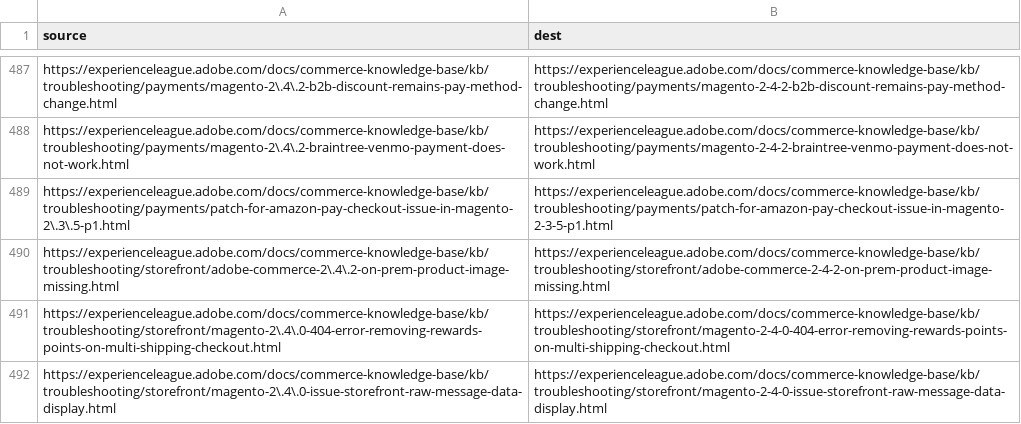
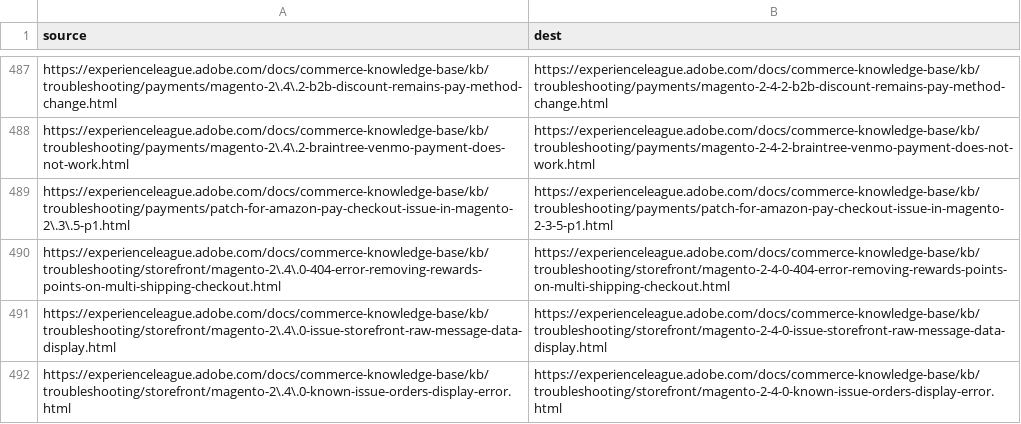
Before and after one commit to AdobeDocs/commerce-knowledge-base.zh-Hans, a CSV file: redirects.csv, drawn as a sheet; only a part is shown, gaps mark what is left out; the shorter side is filled out with more unchanged rows; the diff names each change by its address in the sheet, - before the commit and + after, or states it on an @@ line.

Commit message:
Updating Old File for core commit 4b92294b26082da2ac5984b729cea2a49663f4b2

```diff
--- a/redirects.csv
+++ b/redirects.csv
-row 490: https://experienceleague.adobe.com/docs/commerce-knowledge-base/kb/troubleshooting/storefront/adobe-commerce-2\.4\.2-on-prem-product-image-missing.html | https://experienceleague.adobe.com/docs/commerce-knowledge-base/kb/troubleshooting/storefront/adobe-commerce-2-4-2-on-prem-product-image-missing.html
```
